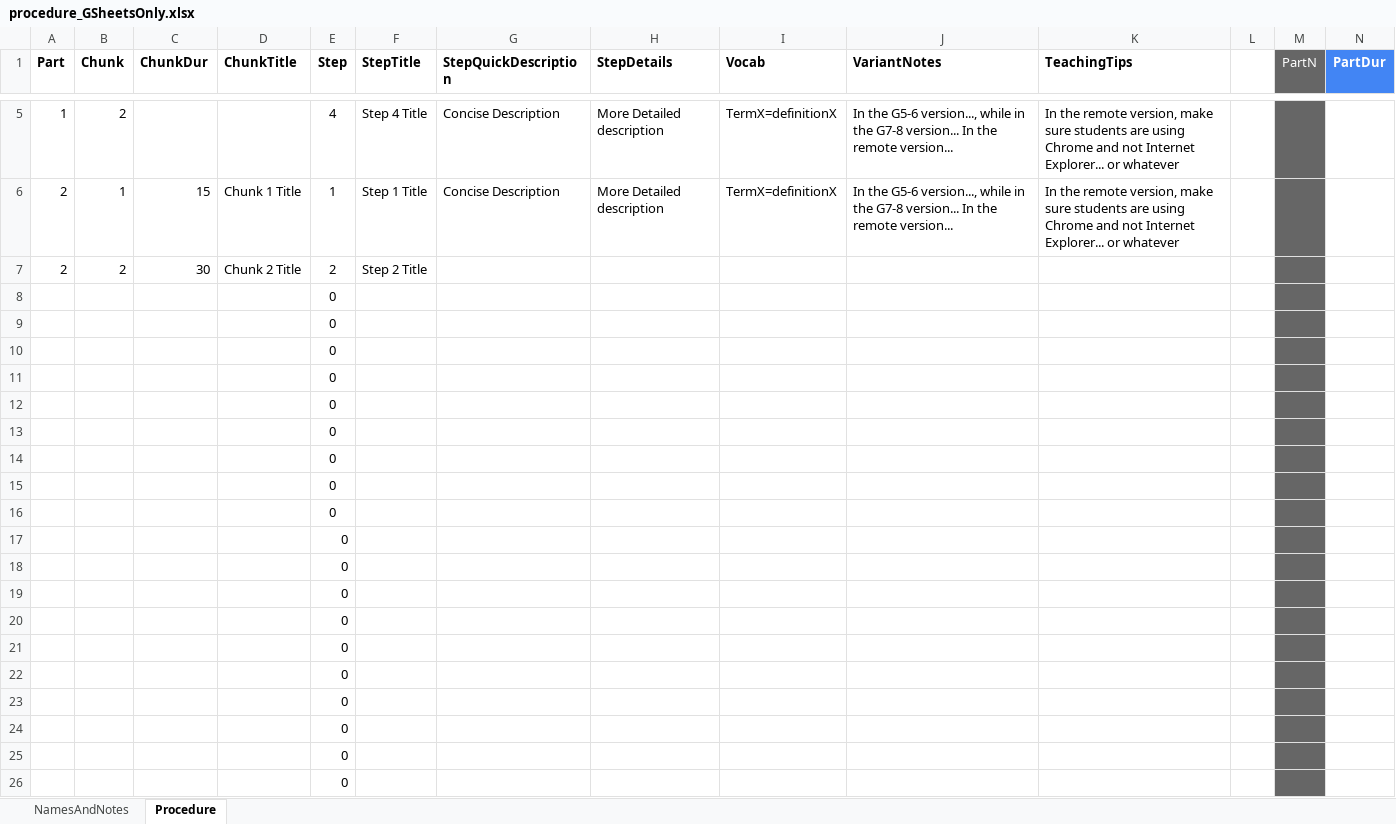
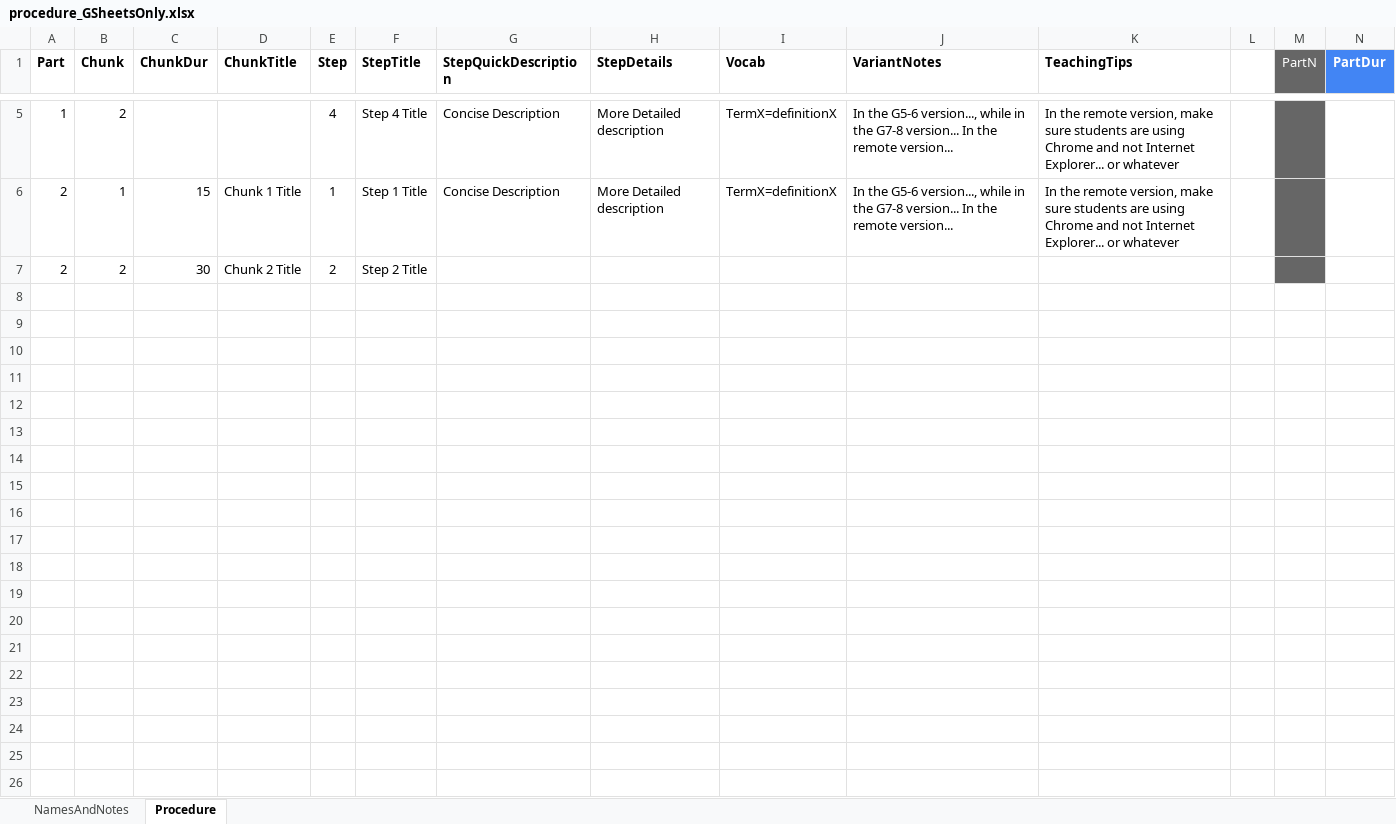
Before and after one commit to galacticpolymath/TEST, an Excel workbook: meta/procedure_GSheetsOnly.xlsx, sheet Procedure, drawn as a sheet; only a part is shown, gaps mark what is left out; values as stored, in another font and other column widths than the file's, no borders; charts and pictures and conditional formats not drawn; rows hold the shown columns only; the diff covers the shown part only; the diff names each change by its address in the sheet, - before the commit and + after, or states it on an @@ line.

```diff
--- a/meta/procedure_GSheetsOnly.xlsx (sheet Procedure)
+++ b/meta/procedure_GSheetsOnly.xlsx (sheet Procedure)
-row 8:  |  |  |  | 0
-row 9:  |  |  |  | 0
-row 10:  |  |  |  | 0
-row 11:  |  |  |  | 0
-row 12:  |  |  |  | 0
-row 13:  |  |  |  | 0
-row 14:  |  |  |  | 0
-row 15:  |  |  |  | 0
-row 16:  |  |  |  | 0
-row 17:  |  |  |  | 0
-row 18:  |  |  |  | 0
-row 19:  |  |  |  | 0
-row 20:  |  |  |  | 0
-row 21:  |  |  |  | 0
-row 22:  |  |  |  | 0
-row 23:  |  |  |  | 0
-row 24:  |  |  |  | 0
-row 25:  |  |  |  | 0
-row 26:  |  |  |  | 0
```
Also changed, not shown: 974 removed rows elsewhere in this sheet, sheet NamesAndNotes, charts or pictures, meta/teaching-materials.xlsx, 9 other files.
